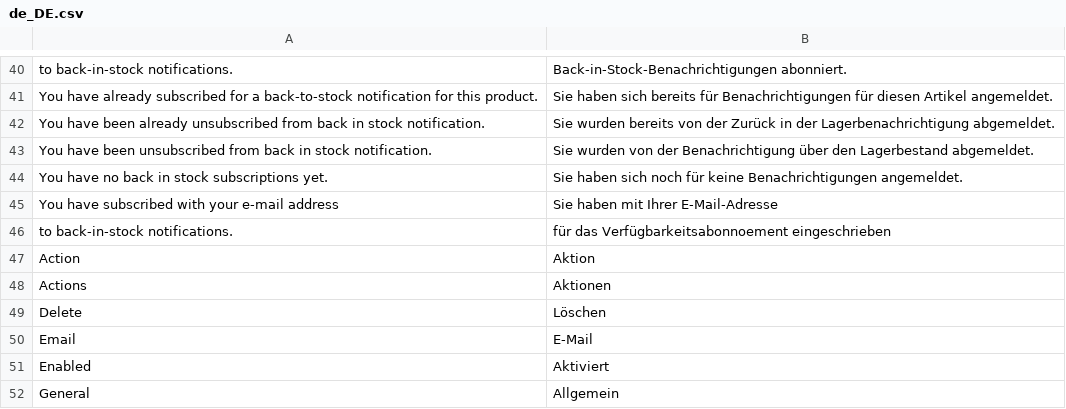
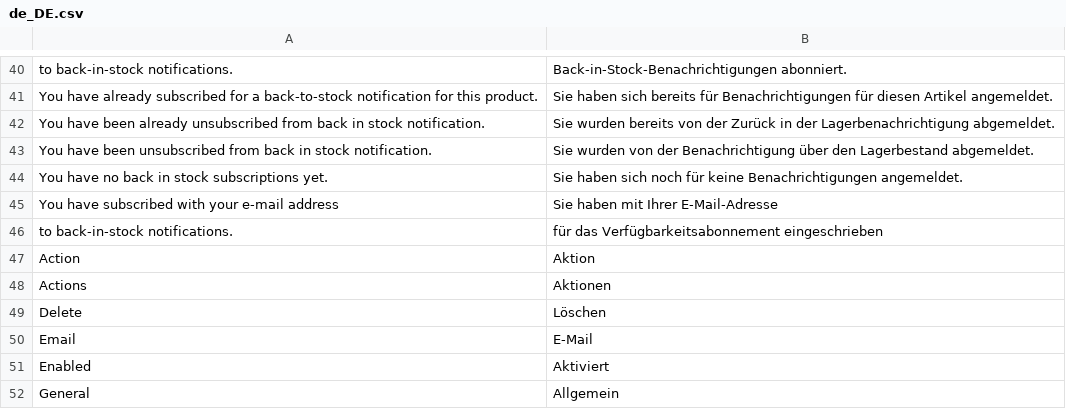
Before and after one commit to magesuite/back-in-stock, a CSV file: i18n/de_DE.csv, drawn as a sheet; only a part is shown, gaps mark what is left out.

Commit message:
fix: [PROS-360] i18n adjustment

```diff
--- a/i18n/de_DE.csv
+++ b/i18n/de_DE.csv
@@ -45,3 +45,3 @@
 "You have subscribed with your e-mail address","Sie haben mit Ihrer E-Mail-Adresse"
-"to back-in-stock notifications.","für das Verfügbarkeitsabonnoement eingeschrieben"
+"to back-in-stock notifications.","für das Verfügbarkeitsabonnement eingeschrieben"
 Action,Aktion
```
